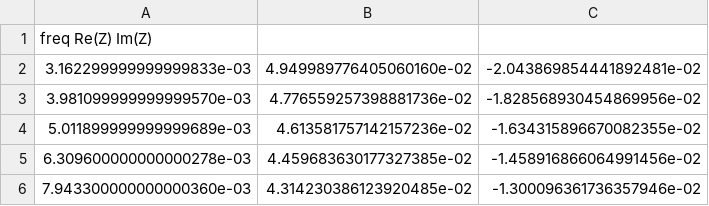
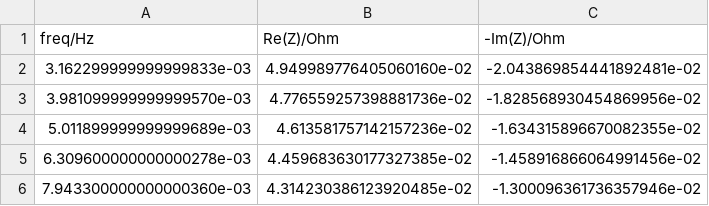
Before and after one commit to ileu/EISFrame, a CSV file: Examples/ExampleData1.csv, drawn as a sheet; only a part is shown.

```diff
--- a/Examples/ExampleData1.csv
+++ b/Examples/ExampleData1.csv
@@ -1,2 +1,2 @@
-freq    Re(Z)   Im(Z)
+freq/Hz,Re(Z)/Ohm,-Im(Z)/Ohm
 3.162299999999999833e-03,4.949989776405060160e-02,-2.043869854441892481e-02
```
Also changed, not shown: 15 other files.
